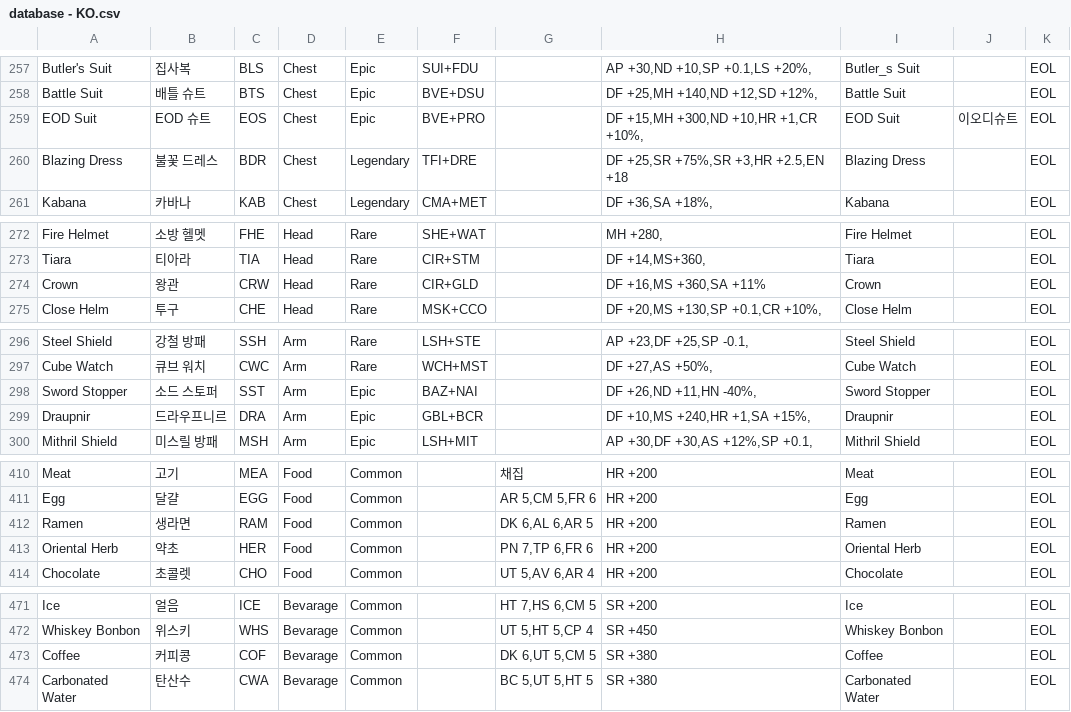
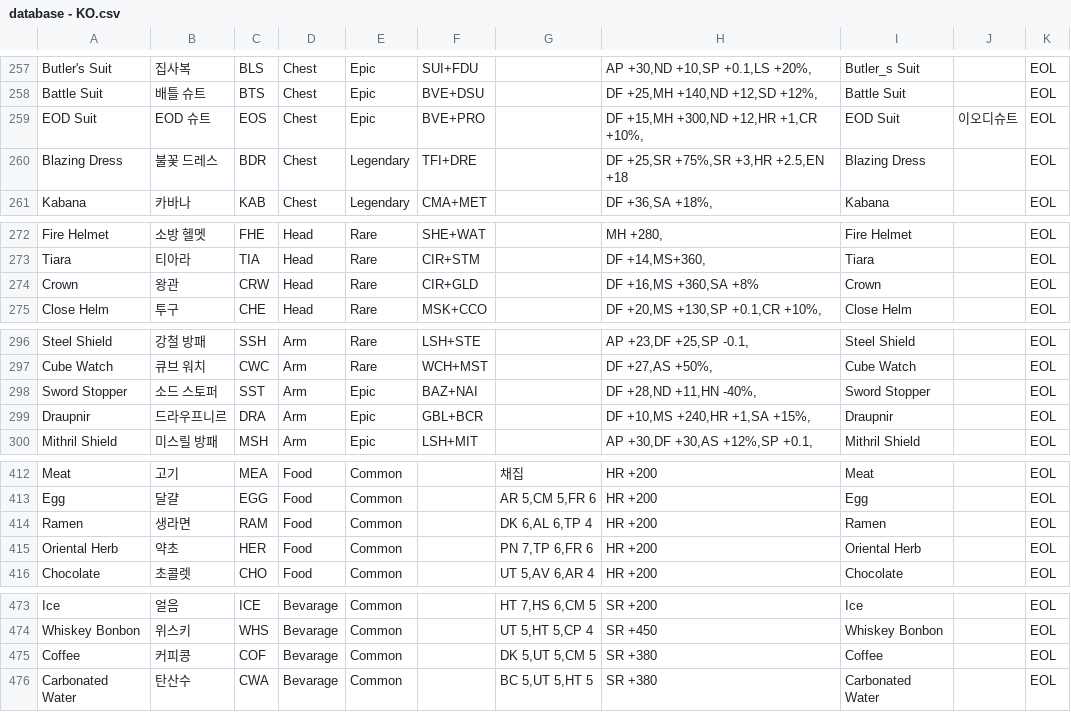
Before and after one commit to wani3327/erbsItem, a CSV file: database - KO.csv, drawn as a sheet; only a part is shown, gaps mark what is left out; the diff covers the shown part only.

```diff
--- a/database - KO.csv
+++ b/database - KO.csv
@@ -258,3 +258,3 @@ Butler's Suit,집사복,BLS,Chest,Epic,SUI+FDU,,"AP +30,ND +10,SP +0.1,LS +20%,"
 Battle Suit,배틀 슈트,BTS,Chest,Epic,BVE+DSU,,"DF +25,MH +140,ND +12,SD +12%,",Battle Suit,,EOL
-EOD Suit,EOD 슈트,EOS,Chest,Epic,BVE+PRO,,"DF +15,MH +300,ND +10,HR +1,CR +10%,",EOD Suit,이오디슈트,EOL
+EOD Suit,EOD 슈트,EOS,Chest,Epic,BVE+PRO,,"DF +15,MH +300,ND +12,HR +1,CR +10%,",EOD Suit,이오디슈트,EOL
 Blazing Dress,불꽃 드레스,BDR,Chest,Legendary,TFI+DRE,,"DF +25,SR +75%,SR +3,HR +2.5,EN +18",Blazing Dress,,EOL
@@ -273,3 +273,3 @@ Fire Helmet,소방 헬멧,FHE,Head,Rare,SHE+WAT,,"MH +280,",Fire Helmet,,EOL
 Tiara,티아라,TIA,Head,Rare,CIR+STM,,"DF +14,MS+360,",Tiara,,EOL
-Crown,왕관,CRW,Head,Rare,CIR+GLD,,"DF +16,MS +360,SA +11%",Crown,,EOL
+Crown,왕관,CRW,Head,Rare,CIR+GLD,,"DF +16,MS +360,SA +8%",Crown,,EOL
 Close Helm,투구,CHE,Head,Rare,MSK+CCO,,"DF +20,MS +130,SP +0.1,CR +10%,",Close Helm,,EOL
@@ -297,3 +297,3 @@ Steel Shield,강철 방패,SSH,Arm,Rare,LSH+STE,,"AP +23,DF +25,SP -0.1,",Steel
 Cube Watch,큐브 워치,CWC,Arm,Rare,WCH+MST,,"DF +27,AS +50%,",Cube Watch,,EOL
-Sword Stopper,소드 스토퍼,SST,Arm,Epic,BAZ+NAI,,"DF +26,ND +11,HN -40%,",Sword Stopper,,EOL
+Sword Stopper,소드 스토퍼,SST,Arm,Epic,BAZ+NAI,,"DF +28,ND +11,HN -40%,",Sword Stopper,,EOL
 Draupnir,드라우프니르,DRA,Arm,Epic,GBL+BCR,,"DF +10,MS +240,HR +1,SA +15%,",Draupnir,,EOL
@@ -411,3 +413,3 @@ Meat,고기,MEA,Food,Common,,채집,HR +200,Meat,,EOL
 Egg,달걀,EGG,Food,Common,,"AR 5,CM 5,FR 6",HR +200,Egg,,EOL
-Ramen,생라면,RAM,Food,Common,,"DK 6,AL 6,AR 5",HR +200,Ramen,,EOL
+Ramen,생라면,RAM,Food,Common,,"DK 6,AL 6,TP 4",HR +200,Ramen,,EOL
 Oriental Herb,약초,HER,Food,Common,,"PN 7,TP 6,FR 6",HR +200,Oriental Herb,,EOL
@@ -472,3 +474,3 @@ Ice,얼음,ICE,Bevarage,Common,,"HT 7,HS 6,CM 5",SR +200,Ice,,EOL
 Whiskey Bonbon,위스키,WHS,Bevarage,Common,,"UT 5,HT 5,CP 4",SR +450,Whiskey Bonbon,,EOL
-Coffee,커피콩,COF,Bevarage,Common,,"DK 6,UT 5,CM 5",SR +380,Coffee,,EOL
+Coffee,커피콩,COF,Bevarage,Common,,"DK 5,UT 5,CM 5",SR +380,Coffee,,EOL
 Carbonated Water,탄산수,CWA,Bevarage,Common,,"BC 5,UT 5,HT 5",SR +380,Carbonated Water,,EOL
```
Also changed, not shown: 2 added rows and 15 edited cells elsewhere in this file, 4 other files.
